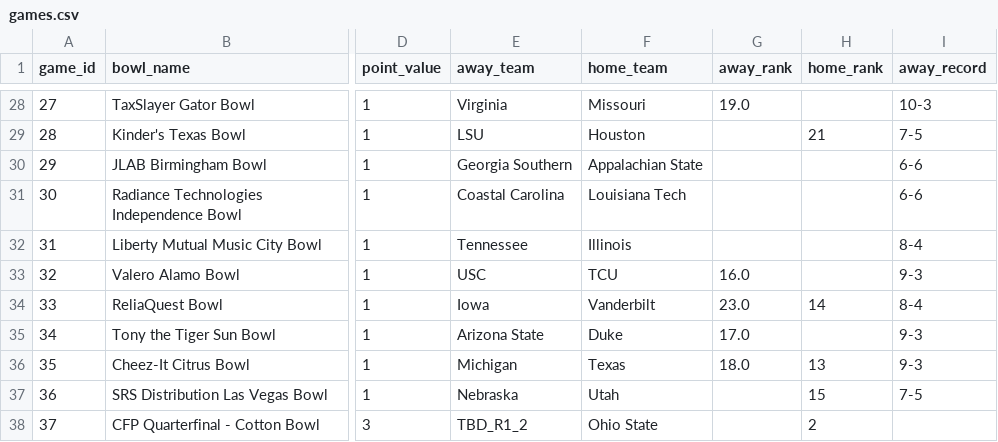
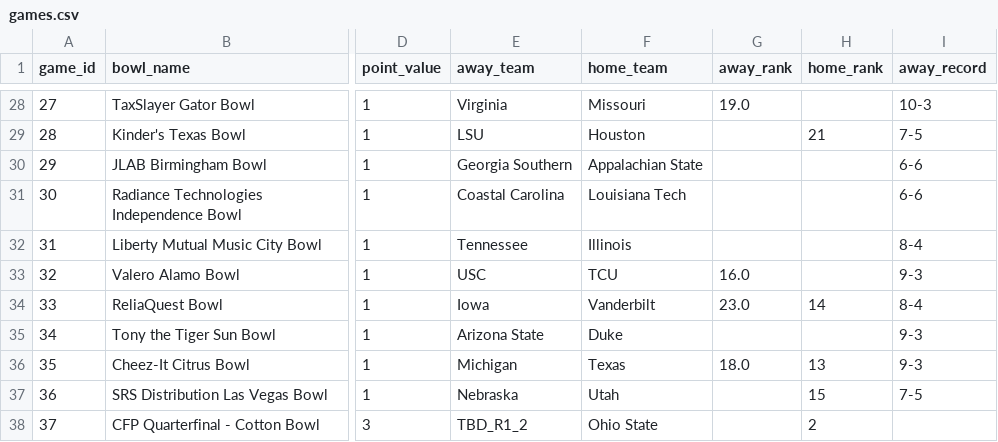
Before and after one commit to jcbastin/bowl-pickem-test, a CSV file: storage_seed/games.csv, drawn as a sheet; only a part is shown, gaps mark what is left out; the diff names each change by its address in the sheet, - before the commit and + after, or states it on an @@ line.

Commit message:
Backend update

```diff
--- a/storage_seed/games.csv
+++ b/storage_seed/games.csv
-G35 (away_rank): 17.0
+G35 (away_rank): (empty)
```
